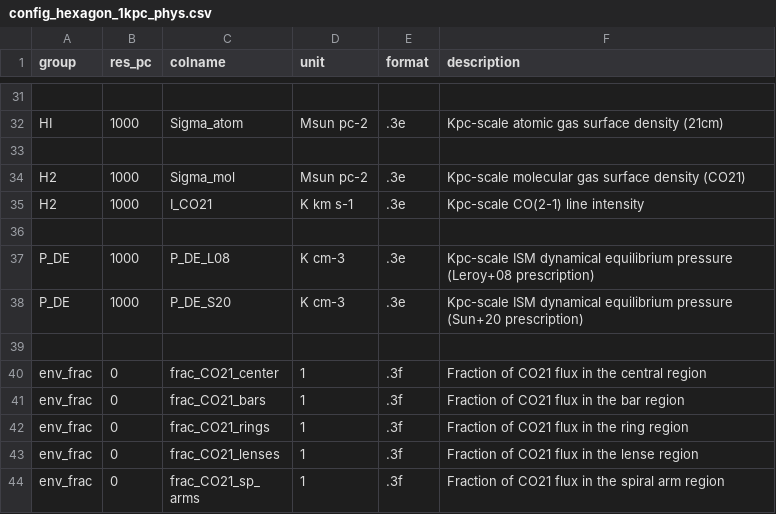
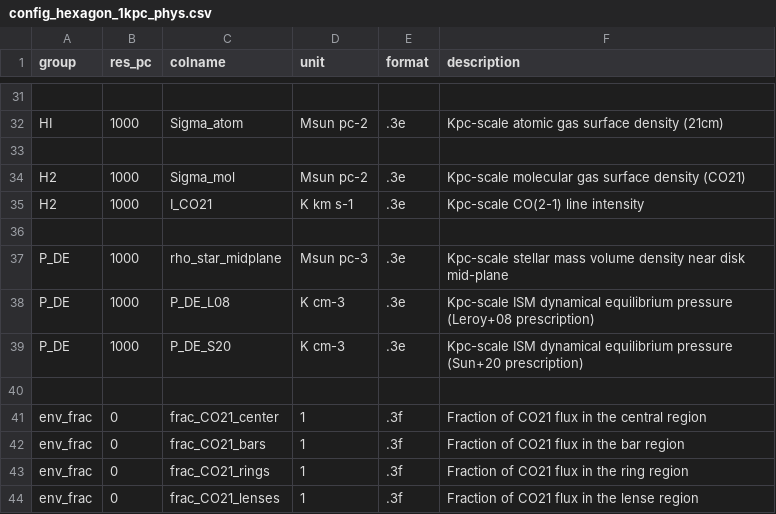
Before and after one commit to PhangsTeam/MegaTable, a CSV file: pipelines/config_hexagon_1kpc_phys.csv, drawn as a sheet; only a part is shown, gaps mark what is left out; the shorter side is filled out with more unchanged rows; the diff names each change by its address in the sheet, - before the commit and + after, or states it on an @@ line.

Commit message:
[FEAT] Include rho_star in final tables

```diff
--- a/pipelines/config_hexagon_1kpc_phys.csv
+++ b/pipelines/config_hexagon_1kpc_phys.csv
+row 37: P_DE | 1000 | rho_star_midplane | Msun pc-3 | .3e | Kpc-scale stellar mass volume density near disk mid-plane
```
Also changed, not shown: 1 other file.
